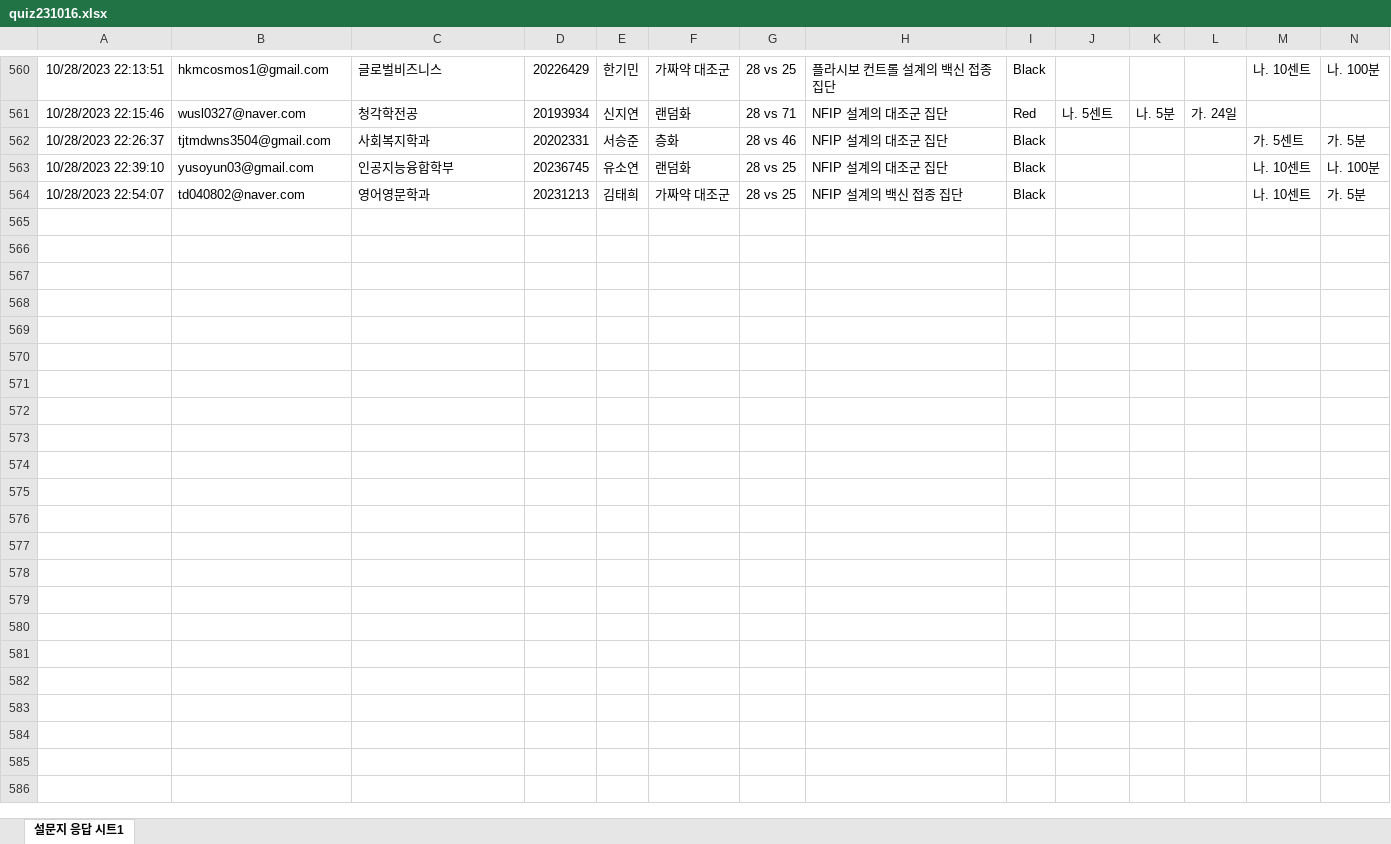
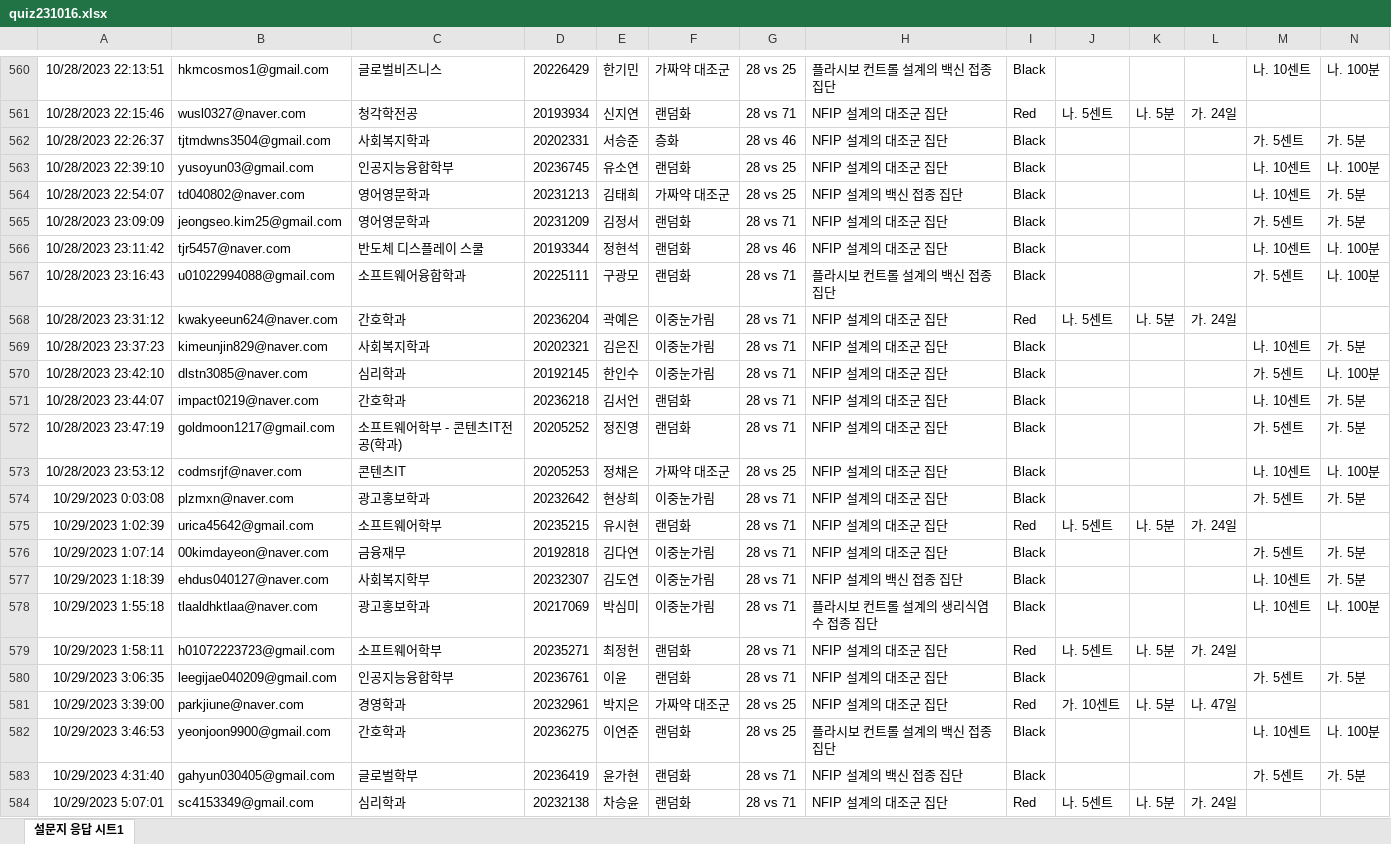
Before and after one commit to kwlee58/class202302, an Excel workbook: R/data/quiz231016.xlsx, sheet 설문지 응답 시트1, drawn as a sheet; only a part is shown, gaps mark what is left out; values as stored, in another font and other column widths than the file's, no borders; rows hold the shown columns only; the diff covers the shown part only; the diff names each change by its address in the sheet, - before the commit and + after, or states it on an @@ line.

```diff
--- a/R/data/quiz231016.xlsx (sheet 설문지 응답 시트1)
+++ b/R/data/quiz231016.xlsx (sheet 설문지 응답 시트1)
+row 565: 10/28/2023 23:09:09 | jeongseo.kim25@gmail.com | 영어영문학과 | 20231209 | 김정서 | 랜덤화 | 28 vs 71 | NFIP 설계의 대조군 집단 | Black |  |  |  | 가. 5센트 | 가. 5분
+row 566: 10/28/2023 23:11:42 | tjr5457@naver.com | 반도체 디스플레이 스쿨 | 20193344 | 정현석 | 랜덤화 | 28 vs 46 | NFIP 설계의 대조군 집단 | Black |  |  |  | 나. 10센트 | 나. 100분
+row 567: 10/28/2023 23:16:43 | u01022994088@gmail.com | 소프트웨어융합학과 | 20225111 | 구광모 | 랜덤화 | 28 vs 71 | 플라시보 컨트롤 설계의 백신 접종 집단 | Black |  |  |  | 가. 5센트 | 나. 100분
+row 568: 10/28/2023 23:31:12 | kwakyeeun624@naver.com | 간호학과 | 20236204 | 곽예은 | 이중눈가림 | 28 vs 71 | NFIP 설계의 대조군 집단 | Red | 나. 5센트 | 나. 5분 | 가. 24일
+row 569: 10/28/2023 23:37:23 | kimeunjin829@naver.com | 사회복지학과 | 20202321 | 김은진 | 이중눈가림 | 28 vs 71 | NFIP 설계의 대조군 집단 | Black |  |  |  | 나. 10센트 | 가. 5분
+row 570: 10/28/2023 23:42:10 | dlstn3085@naver.com | 심리학과 | 20192145 | 한인수 | 이중눈가림 | 28 vs 71 | NFIP 설계의 대조군 집단 | Black |  |  |  | 가. 5센트 | 나. 100분
+row 571: 10/28/2023 23:44:07 | impact0219@naver.com | 간호학과 | 20236218 | 김서언 | 랜덤화 | 28 vs 71 | NFIP 설계의 대조군 집단 | Black |  |  |  | 나. 10센트 | 가. 5분
+row 572: 10/28/2023 23:47:19 | goldmoon1217@gmail.com | 소프트웨어학부 - 콘텐츠IT전공(학과) | 20205252 | 정진영 | 랜덤화 | 28 vs 71 | NFIP 설계의 대조군 집단 | Black |  |  |  | 가. 5센트 | 가. 5분
+row 573: 10/28/2023 23:53:12 | codmsrjf@naver.com | 콘텐츠IT | 20205253 | 정채은 | 가짜약 대조군 | 28 vs 25 | NFIP 설계의 대조군 집단 | Black |  |  |  | 나. 10센트 | 나. 100분
+row 574: 10/29/2023 0:03:08 | plzmxn@naver.com | 광고홍보학과 | 20232642 | 현상희 | 이중눈가림 | 28 vs 71 | NFIP 설계의 대조군 집단 | Black |  |  |  | 가. 5센트 | 가. 5분
+row 575: 10/29/2023 1:02:39 | urica45642@gmail.com | 소프트웨어학부 | 20235215 | 유시현 | 랜덤화 | 28 vs 71 | NFIP 설계의 대조군 집단 | Red | 나. 5센트 | 나. 5분 | 가. 24일
+row 576: 10/29/2023 1:07:14 | 00kimdayeon@naver.com | 금융재무 | 20192818 | 김다연 | 이중눈가림 | 28 vs 71 | NFIP 설계의 대조군 집단 | Black |  |  |  | 가. 5센트 | 가. 5분
+row 577: 10/29/2023 1:18:39 | ehdus040127@naver.com | 사회복지학부 | 20232307 | 김도연 | 이중눈가림 | 28 vs 71 | NFIP 설계의 백신 접종 집단 | Black |  |  |  | 나. 10센트 | 가. 5분
+row 578: 10/29/2023 1:55:18 | tlaaldhktlaa@naver.com | 광고홍보학과 | 20217069 | 박심미 | 이중눈가림 | 28 vs 71 | 플라시보 컨트롤 설계의 생리식염수 접종 집단 | Black |  |  |  | 나. 10센트 | 나. 100분
+row 579: 10/29/2023 1:58:11 | h01072223723@gmail.com | 소프트웨어학부 | 20235271 | 최정헌 | 랜덤화 | 28 vs 71 | NFIP 설계의 대조군 집단 | Red | 나. 5센트 | 나. 5분 | 가. 24일
+row 580: 10/29/2023 3:06:35 | leegijae040209@gmail.com | 인공지능융합학부 | 20236761 | 이윤 | 랜덤화 | 28 vs 71 | NFIP 설계의 대조군 집단 | Black |  |  |  | 가. 5센트 | 가. 5분
+row 581: 10/29/2023 3:39:00 | parkjiune@naver.com | 경영학과 | 20232961 | 박지은 | 가짜약 대조군 | 28 vs 25 | NFIP 설계의 대조군 집단 | Red | 가. 10센트 | 나. 5분 | 나. 47일
+row 582: 10/29/2023 3:46:53 | yeonjoon9900@gmail.com | 간호학과 | 20236275 | 이연준 | 랜덤화 | 28 vs 25 | 플라시보 컨트롤 설계의 백신 접종 집단 | Black |  |  |  | 나. 10센트 | 나. 100분
+row 583: 10/29/2023 4:31:40 | gahyun030405@gmail.com | 글로벌학부 | 20236419 | 윤가현 | 랜덤화 | 28 vs 71 | NFIP 설계의 백신 접종 집단 | Black |  |  |  | 가. 5센트 | 가. 5분
+row 584: 10/29/2023 5:07:01 | sc4153349@gmail.com | 심리학과 | 20232138 | 차승윤 | 랜덤화 | 28 vs 71 | NFIP 설계의 대조군 집단 | Red | 나. 5센트 | 나. 5분 | 가. 24일
```
Also changed, not shown: 40 added rows elsewhere in this sheet, R/data/oxford_231016.xlsx, R/data/oxford_231016_tmp.xlsx, 26 other files.
